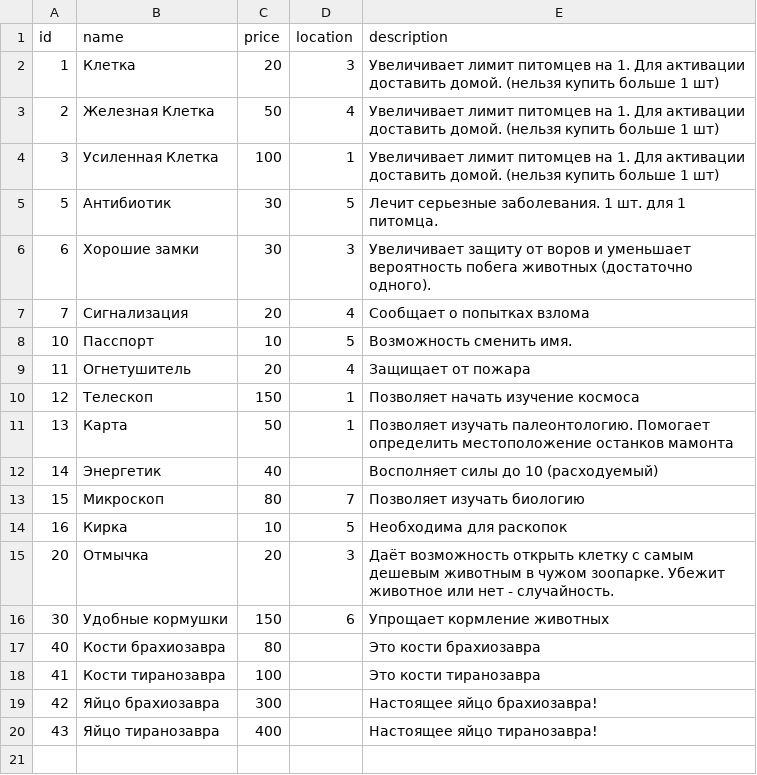
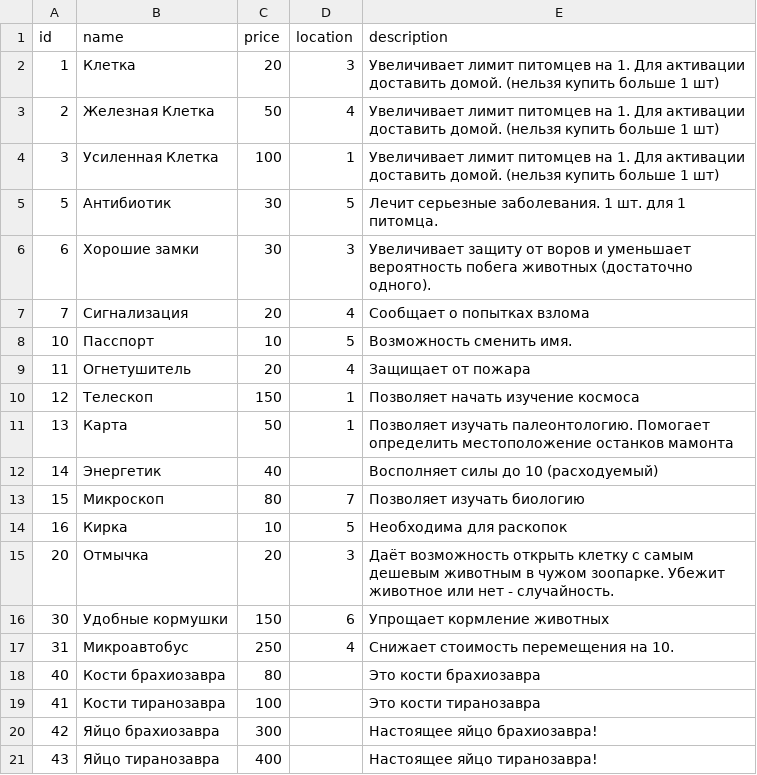
Before and after one commit to porodem/amzzoo, a CSV file: csvs/items.csv, drawn as a sheet; the diff names each change by its address in the sheet, - before the commit and + after, or states it on an @@ line.

```diff
--- a/csvs/items.csv
+++ b/csvs/items.csv
+row 17: 31 | Микроавтобус | 250 | 4 | Снижает стоимость перемещения на 10.
```
Also changed, not shown: 4 other files.
